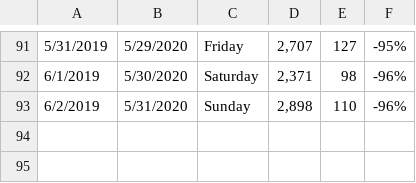
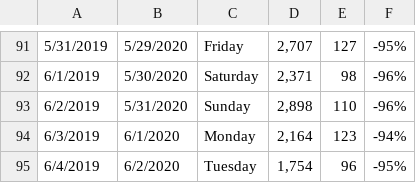
Before and after one commit to psrc/covid19-dashboard, a CSV file: shiny/data/RailTable_crosstab.csv, drawn as a sheet; only a part is shown, gaps mark what is left out.

Commit message:
updated rail data process

```diff
--- a/shiny/data/RailTable_crosstab.csv
+++ b/shiny/data/RailTable_crosstab.csv
@@ -93 +93,3 @@
 6/2/2019,5/31/2020,Sunday,"2,898",110,-96%
+6/3/2019,6/1/2020,Monday,"2,164",123,-94%
+6/4/2019,6/2/2020,Tuesday,"1,754",96,-95%
```
Also changed, not shown: 1 other file.
